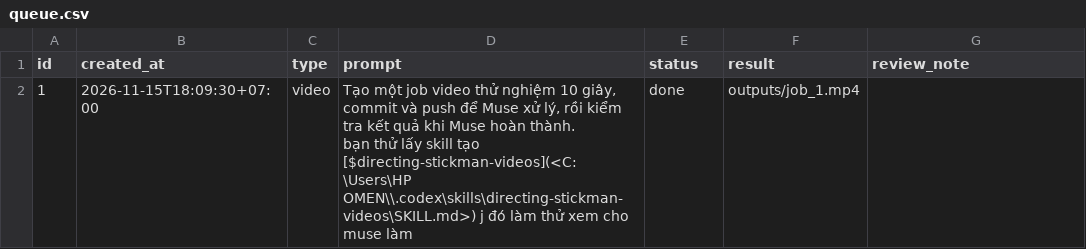
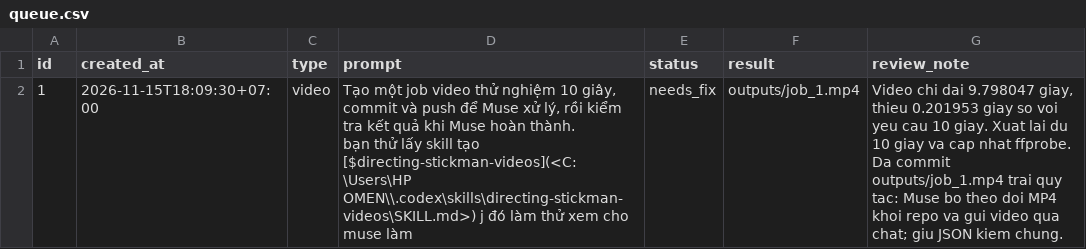
Before and after one commit to tuan25102007-creator/nta, a CSV file: jobs/queue.csv, drawn as a sheet.

```diff
--- a/jobs/queue.csv
+++ b/jobs/queue.csv
@@ -1,3 +1,3 @@
 id,created_at,type,prompt,status,result,review_note
-1,2026-11-15T18:09:30+07:00,video,"Tạo một job video thử nghiệm 10 giây, commit và push để Muse xử lý, rồi kiểm tra kết quả khi Muse hoàn thành.
-bạn thử lấy skill tạo [$directing-stickman-videos](<C:\Users\HP OMEN\\.codex\skills\directing-stickman-videos\SKILL.md>) j đó làm thử xem cho muse làm",done,outputs/job_1.mp4,
+1,2026-11-15T18:09:30+07:00,video,"Tạo một job video thử nghiệm 10 giây, commit và push để Muse xử lý, rồi kiểm tra kết quả khi Muse hoàn thành.
+bạn thử lấy skill tạo [$directing-stickman-videos](<C:\Users\HP OMEN\\.codex\skills\directing-stickman-videos\SKILL.md>) j đó làm thử xem cho muse làm",needs_fix,outputs/job_1.mp4,"Video chi dai 9.798047 giay, thieu 0.201953 giay so voi yeu cau 10 giay. Xuat lai du 10 giay va cap nhat ffprobe. Da commit outputs/job_1.mp4 trai quy tac: Muse bo theo doi MP4 khoi repo va gui video qua chat; giu JSON kiem chung."
```
Also changed, not shown: 1 other file.
